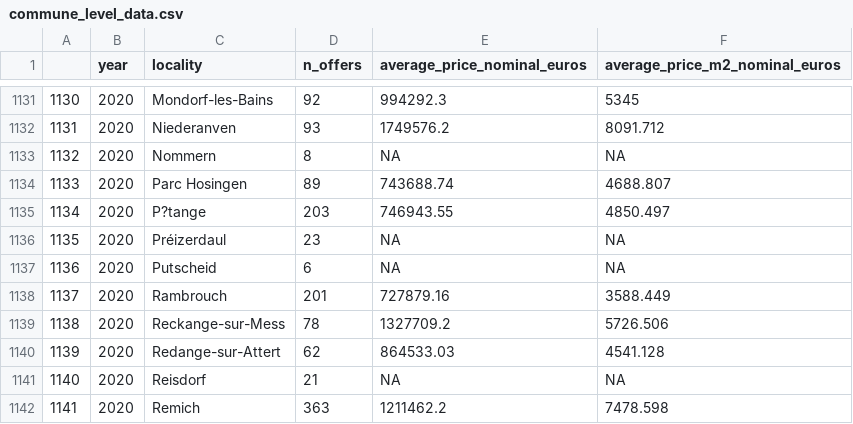
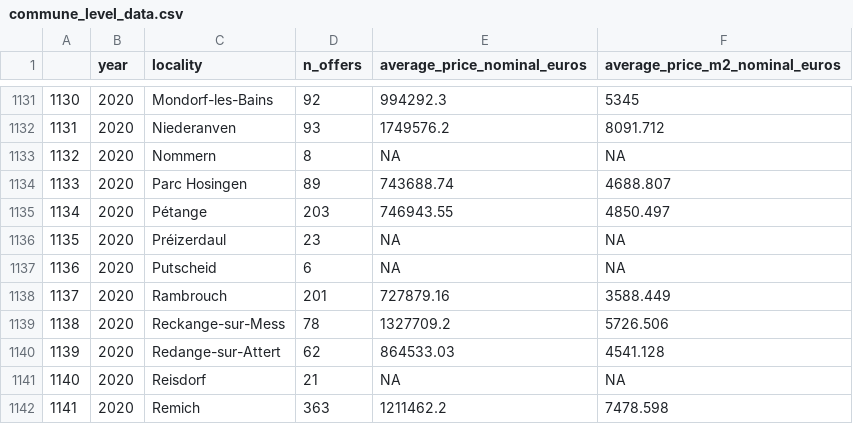
Before and after one commit to erikaduan/textbook_notes, a CSV file: building_raps_with_r/data/commune_level_data.csv, drawn as a sheet; only a part is shown, gaps mark what is left out; the diff covers the shown part only.

```diff
--- a/building_raps_with_r/data/commune_level_data.csv
+++ b/building_raps_with_r/data/commune_level_data.csv
@@ -1134,3 +1134,3 @@
 "1133","2020","Parc Hosingen",89,743688.74,4688.807
-"1134","2020","P?tange",203,746943.55,4850.497
+"1134","2020","Pétange",203,746943.55,4850.497
 "1135","2020","Préizerdaul",23,NA,NA
```
Also changed, not shown: 10 edited cells elsewhere in this file, 26 other files.
